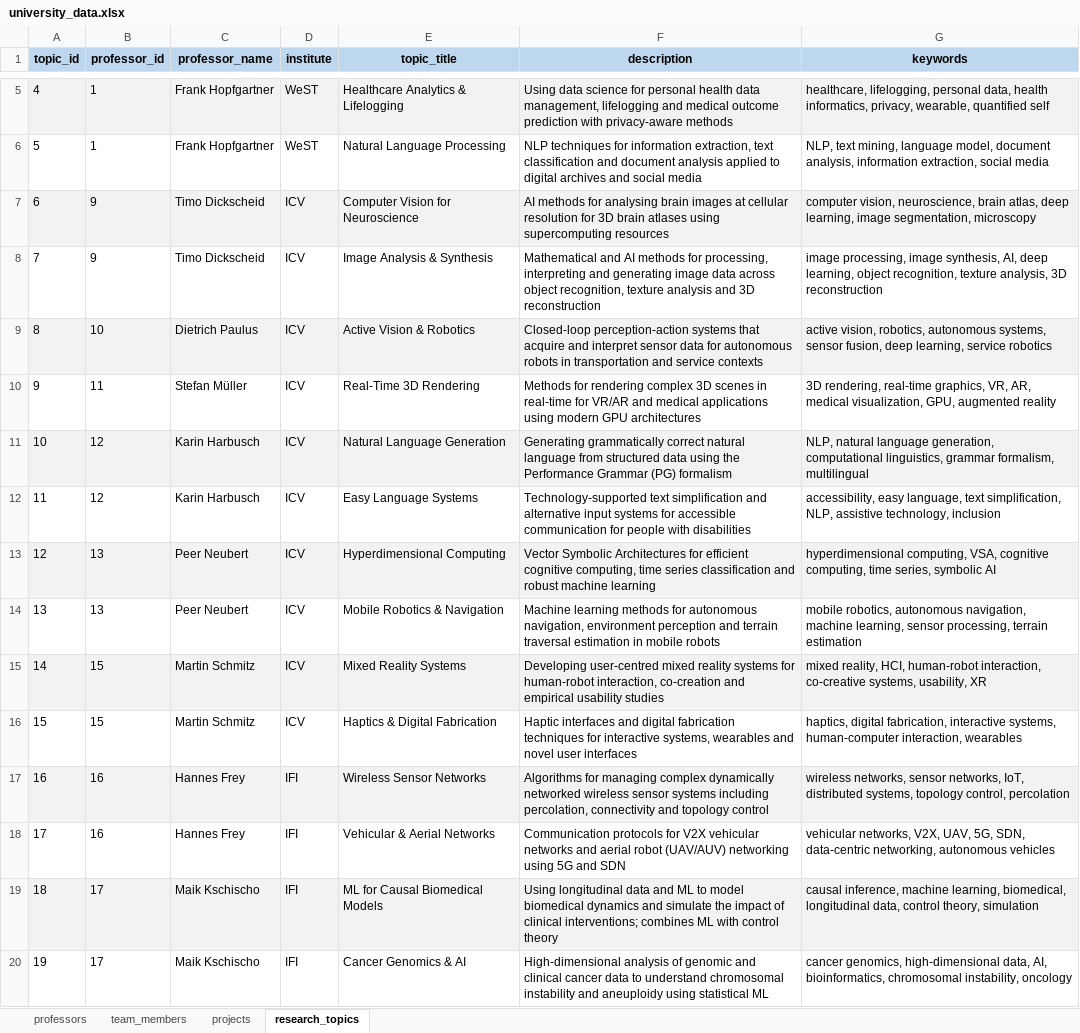
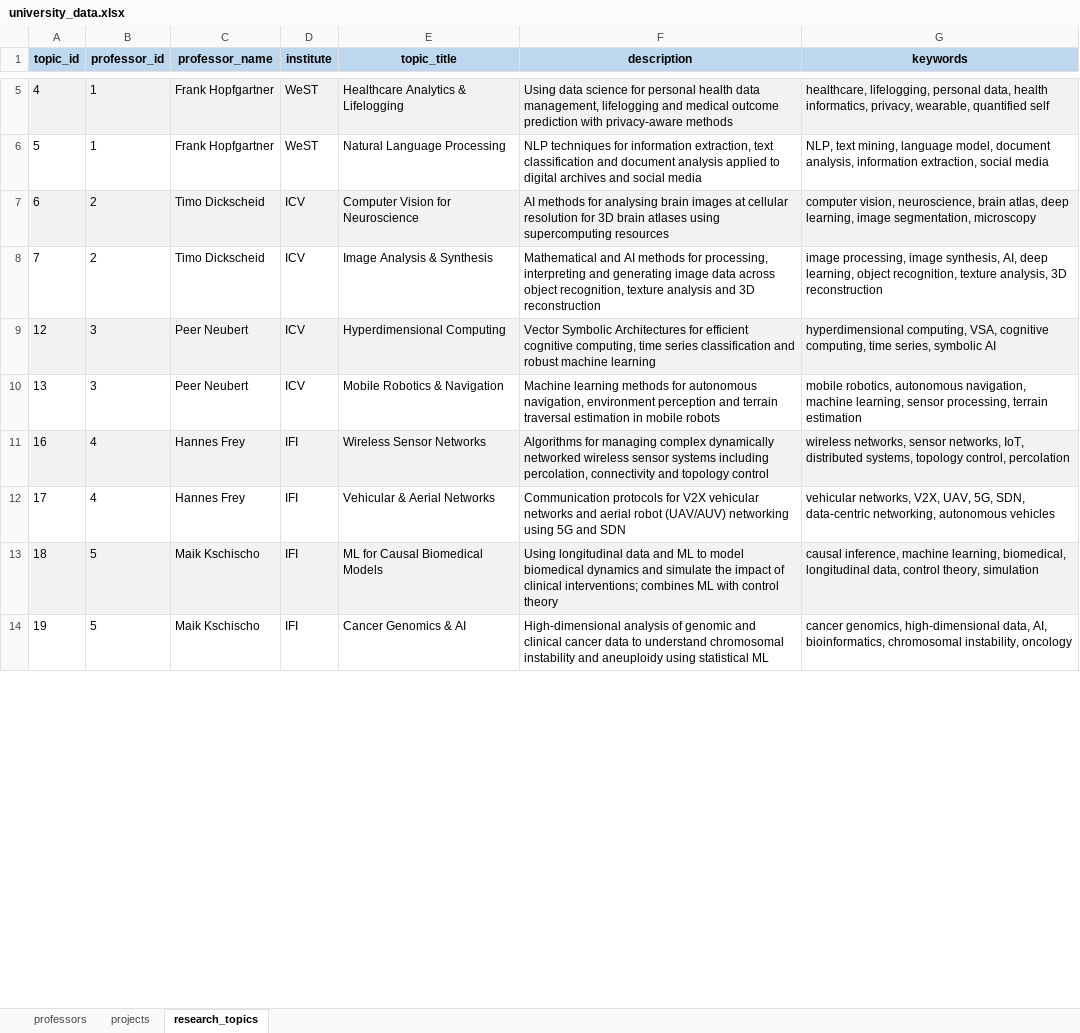
Before and after one commit to Nikhil-Kachhawa/Research-on-Influence-of-generative-AI-on-creative-processes, an Excel workbook: backend/chatbot/rag_data/university_data.xlsx, sheet research_topics, drawn as a sheet; only a part is shown, gaps mark what is left out; values as stored, in another font and other column widths than the file's, no borders; removed rows and columns are numbered as before the commit, all else as after; the diff covers the shown part only; the diff names each change by its address in the sheet, - before the commit and + after, or states it on an @@ line.

Commit message:
Refactor chatbot index building and data handling
- Removed team members processing from build_chunks function and related data loading.
- Updated _load_data function to exclude team members from Excel data loading.
- Adjusted get_context function to remove references to team members.
- Added new DateTimeFields to Participant model for tracking chat and survey timestamps.
- Updated experiment flow in views to record start and finish times for chats and surveys.
- Enhanced prompts for clarity and efficiency in guiding users through research topic development.
- Improved UI/UX in frontend components for survey completion and thank you pages.
- Added migration for new fields in Participant model.

```diff
--- a/backend/chatbot/rag_data/university_data.xlsx (sheet research_topics)
+++ b/backend/chatbot/rag_data/university_data.xlsx (sheet research_topics)
-sheet tab: team_members
-B7:B8 (professor_id): 9
+B7:B8 (professor_id): 2
-row 9: 8 | 10 | Dietrich Paulus | ICV | Active Vision & Robotics | Closed-loop perception-action systems that acquire and interpret sensor data for autonomous robots in transportation and service contexts | active vision, robotics, autonomous systems, sensor fusion, deep learning, service robotics
-row 10: 9 | 11 | Stefan Müller | ICV | Real-Time 3D Rendering | Methods for rendering complex 3D scenes in real-time for VR/AR and medical applications using modern GPU architectures | 3D rendering, real-time graphics, VR, AR, medical visualization, GPU, augmented reality
-row 11: 10 | 12 | Karin Harbusch | ICV | Natural Language Generation | Generating grammatically correct natural language from structured data using the Performance Grammar (PG) formalism | NLP, natural language generation, computational linguistics, grammar formalism, multilingual
-row 12: 11 | 12 | Karin Harbusch | ICV | Easy Language Systems | Technology-supported text simplification and alternative input systems for accessible communication for people with disabilities | accessibility, easy language, text simplification, NLP, assistive technology, inclusion
-B9:B10 (professor_id): 13
+B9:B10 (professor_id): 3
-row 15: 14 | 15 | Martin Schmitz | ICV | Mixed Reality Systems | Developing user-centred mixed reality systems for human-robot interaction, co-creation and empirical usability studies | mixed reality, HCI, human-robot interaction, co-creative systems, usability, XR
-row 16: 15 | 15 | Martin Schmitz | ICV | Haptics & Digital Fabrication | Haptic interfaces and digital fabrication techniques for interactive systems, wearables and novel user interfaces | haptics, digital fabrication, interactive systems, human-computer interaction, wearables
-B11:B12 (professor_id): 16
+B11:B12 (professor_id): 4
-B13:B14 (professor_id): 17
+B13:B14 (professor_id): 5
```
Also changed, not shown: 13 removed rows and 11 edited cells elsewhere in this sheet, sheet professors, sheet projects, 13 other files.
